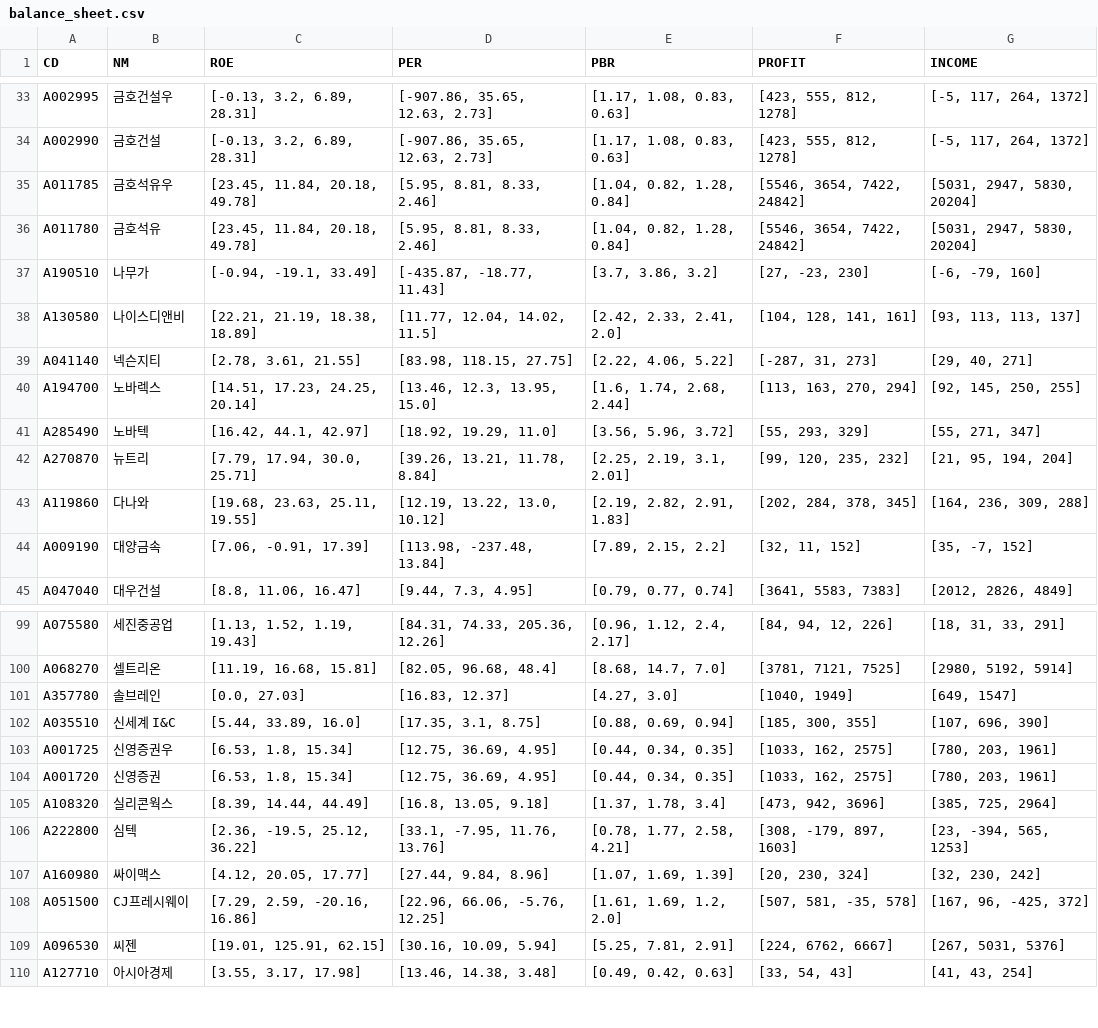
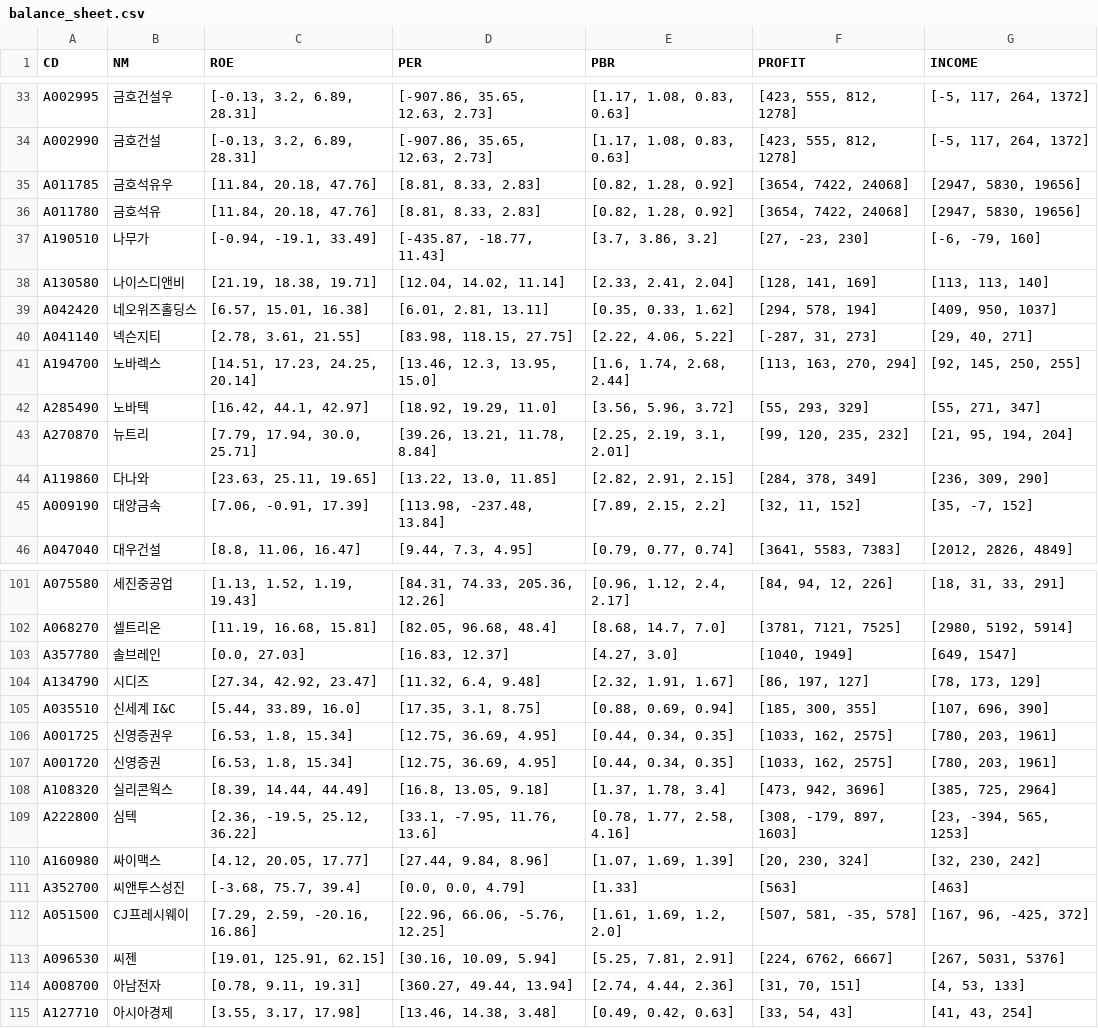
Before and after one commit to etlers/jupyter, a CSV file: investment/csv/balance_sheet.csv, drawn as a sheet; only a part is shown, gaps mark what is left out; the diff covers the shown part only.

Commit message:
balance sheet - recent deal data

```diff
--- a/investment/csv/balance_sheet.csv
+++ b/investment/csv/balance_sheet.csv
@@ -34,6 +34,7 @@ A002995,금호건설우,"[-0.13, 3.2, 6.89, 28.31]","[-907.86, 35.65, 12.63, 2.7
 A002990,금호건설,"[-0.13, 3.2, 6.89, 28.31]","[-907.86, 35.65, 12.63, 2.73]","[1.17, 1.08, 0.83, 0.63]","[423, 555, 812, 1278]","[-5, 117, 264, 1372]"
-A011785,금호석유우,"[23.45, 11.84, 20.18, 49.78]","[5.95, 8.81, 8.33, 2.46]","[1.04, 0.82, 1.28, 0.84]","[5546, 3654, 7422, 24842]","[5031, 2947, 5830, 20204]"
-A011780,금호석유,"[23.45, 11.84, 20.18, 49.78]","[5.95, 8.81, 8.33, 2.46]","[1.04, 0.82, 1.28, 0.84]","[5546, 3654, 7422, 24842]","[5031, 2947, 5830, 20204]"
+A011785,금호석유우,"[11.84, 20.18, 47.76]","[8.81, 8.33, 2.83]","[0.82, 1.28, 0.92]","[3654, 7422, 24068]","[2947, 5830, 19656]"
+A011780,금호석유,"[11.84, 20.18, 47.76]","[8.81, 8.33, 2.83]","[0.82, 1.28, 0.92]","[3654, 7422, 24068]","[2947, 5830, 19656]"
 A190510,나무가,"[-0.94, -19.1, 33.49]","[-435.87, -18.77, 11.43]","[3.7, 3.86, 3.2]","[27, -23, 230]","[-6, -79, 160]"
-A130580,나이스디앤비,"[22.21, 21.19, 18.38, 18.89]","[11.77, 12.04, 14.02, 11.5]","[2.42, 2.33, 2.41, 2.0]","[104, 128, 141, 161]","[93, 113, 113, 137]"
+A130580,나이스디앤비,"[21.19, 18.38, 19.71]","[12.04, 14.02, 11.14]","[2.33, 2.41, 2.04]","[128, 141, 169]","[113, 113, 140]"
+A042420,네오위즈홀딩스,"[6.57, 15.01, 16.38]","[6.01, 2.81, 13.11]","[0.35, 0.33, 1.62]","[294, 578, 194]","[409, 950, 1037]"
 A041140,넥슨지티,"[2.78, 3.61, 21.55]","[83.98, 118.15, 27.75]","[2.22, 4.06, 5.22]","[-287, 31, 273]","[29, 40, 271]"
@@ -42,3 +43,3 @@ A285490,노바텍,"[16.42, 44.1, 42.97]","[18.92, 19.29, 11.0]","[3.56, 5.96, 3.
 A270870,뉴트리,"[7.79, 17.94, 30.0, 25.71]","[39.26, 13.21, 11.78, 8.84]","[2.25, 2.19, 3.1, 2.01]","[99, 120, 235, 232]","[21, 95, 194, 204]"
-A119860,다나와,"[19.68, 23.63, 25.11, 19.55]","[12.19, 13.22, 13.0, 10.12]","[2.19, 2.82, 2.91, 1.83]","[202, 284, 378, 345]","[164, 236, 309, 288]"
+A119860,다나와,"[23.63, 25.11, 19.65]","[13.22, 13.0, 11.85]","[2.82, 2.91, 2.15]","[284, 378, 349]","[236, 309, 290]"
 A009190,대양금속,"[7.06, -0.91, 17.39]","[113.98, -237.48, 13.84]","[7.89, 2.15, 2.2]","[32, 11, 152]","[35, -7, 152]"
@@ -101,2 +103,3 @@ A068270,셀트리온,"[11.19, 16.68, 15.81]","[82.05, 96.68, 48.4]","[8.68, 14.7
 A357780,솔브레인,"[0.0, 27.03]","[16.83, 12.37]","[4.27, 3.0]","[1040, 1949]","[649, 1547]"
+A134790,시디즈,"[27.34, 42.92, 23.47]","[11.32, 6.4, 9.48]","[2.32, 1.91, 1.67]","[86, 197, 127]","[78, 173, 129]"
 A035510,신세계 I&C,"[5.44, 33.89, 16.0]","[17.35, 3.1, 8.75]","[0.88, 0.69, 0.94]","[185, 300, 355]","[107, 696, 390]"
@@ -105,6 +108,8 @@ A001720,신영증권,"[6.53, 1.8, 15.34]","[12.75, 36.69, 4.95]","[0.44, 0.34, 0
 A108320,실리콘웍스,"[8.39, 14.44, 44.49]","[16.8, 13.05, 9.18]","[1.37, 1.78, 3.4]","[473, 942, 3696]","[385, 725, 2964]"
-A222800,심텍,"[2.36, -19.5, 25.12, 36.22]","[33.1, -7.95, 11.76, 13.76]","[0.78, 1.77, 2.58, 4.21]","[308, -179, 897, 1603]","[23, -394, 565, 1253]"
+A222800,심텍,"[2.36, -19.5, 25.12, 36.22]","[33.1, -7.95, 11.76, 13.6]","[0.78, 1.77, 2.58, 4.16]","[308, -179, 897, 1603]","[23, -394, 565, 1253]"
 A160980,싸이맥스,"[4.12, 20.05, 17.77]","[27.44, 9.84, 8.96]","[1.07, 1.69, 1.39]","[20, 230, 324]","[32, 230, 242]"
+A352700,씨앤투스성진,"[-3.68, 75.7, 39.4]","[0.0, 0.0, 4.79]",[1.33],[563],[463]
 A051500,CJ프레시웨이,"[7.29, 2.59, -20.16, 16.86]","[22.96, 66.06, -5.76, 12.25]","[1.61, 1.69, 1.2, 2.0]","[507, 581, -35, 578]","[167, 96, -425, 372]"
 A096530,씨젠,"[19.01, 125.91, 62.15]","[30.16, 10.09, 5.94]","[5.25, 7.81, 2.91]","[224, 6762, 6667]","[267, 5031, 5376]"
+A008700,아남전자,"[0.78, 9.11, 19.31]","[360.27, 49.44, 13.94]","[2.74, 4.44, 2.36]","[31, 70, 151]","[4, 53, 133]"
 A127710,아시아경제,"[3.55, 3.17, 17.98]","[13.46, 14.38, 3.48]","[0.49, 0.42, 0.63]","[33, 54, 43]","[41, 43, 254]"
```
Also changed, not shown: 9 added rows, 4 removed rows and 24 edited cells elsewhere in this file, investment/csv/no_data.csv, 3 other files.
